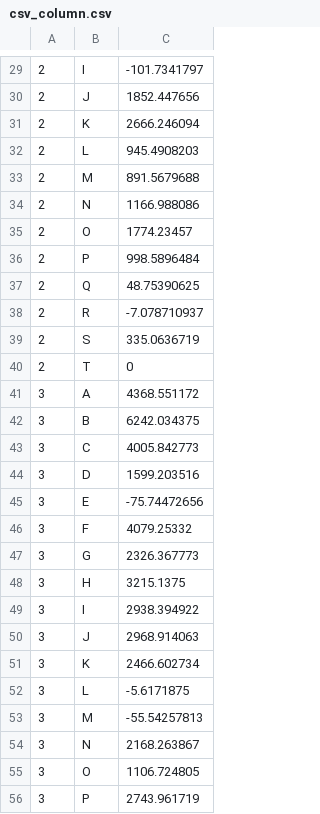
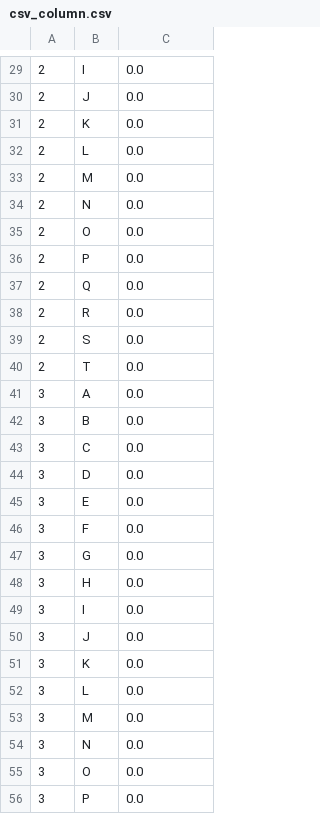
Before and after one commit to t-wright-1/pep-genie-test-1, a CSV file: media/csv_column.csv, drawn as a sheet; only a part is shown, gaps mark what is left out; the diff covers the shown part only.

```diff
--- a/media/csv_column.csv
+++ b/media/csv_column.csv
@@ -29,28 +29,28 @@
-2,I,-101.7341797
-2,J,1852.447656
-2,K,2666.246094
-2,L,945.4908203
-2,M,891.5679688
-2,N,1166.988086
-2,O,1774.23457
-2,P,998.5896484
-2,Q,48.75390625
-2,R,-7.078710937
-2,S,335.0636719
-2,T,0
-3,A,4368.551172
-3,B,6242.034375
-3,C,4005.842773
-3,D,1599.203516
-3,E,-75.74472656
-3,F,4079.25332
-3,G,2326.367773
-3,H,3215.1375
-3,I,2938.394922
-3,J,2968.914063
-3,K,2466.602734
-3,L,-5.6171875
-3,M,-55.54257813
-3,N,2168.263867
-3,O,1106.724805
-3,P,2743.961719
+2,I,0.0
+2,J,0.0
+2,K,0.0
+2,L,0.0
+2,M,0.0
+2,N,0.0
+2,O,0.0
+2,P,0.0
+2,Q,0.0
+2,R,0.0
+2,S,0.0
+2,T,0.0
+3,A,0.0
+3,B,0.0
+3,C,0.0
+3,D,0.0
+3,E,0.0
+3,F,0.0
+3,G,0.0
+3,H,0.0
+3,I,0.0
+3,J,0.0
+3,K,0.0
+3,L,0.0
+3,M,0.0
+3,N,0.0
+3,O,0.0
+3,P,0.0
```
Also changed, not shown: 112 edited cells elsewhere in this file, media/csv_array.csv, 3 other files.
